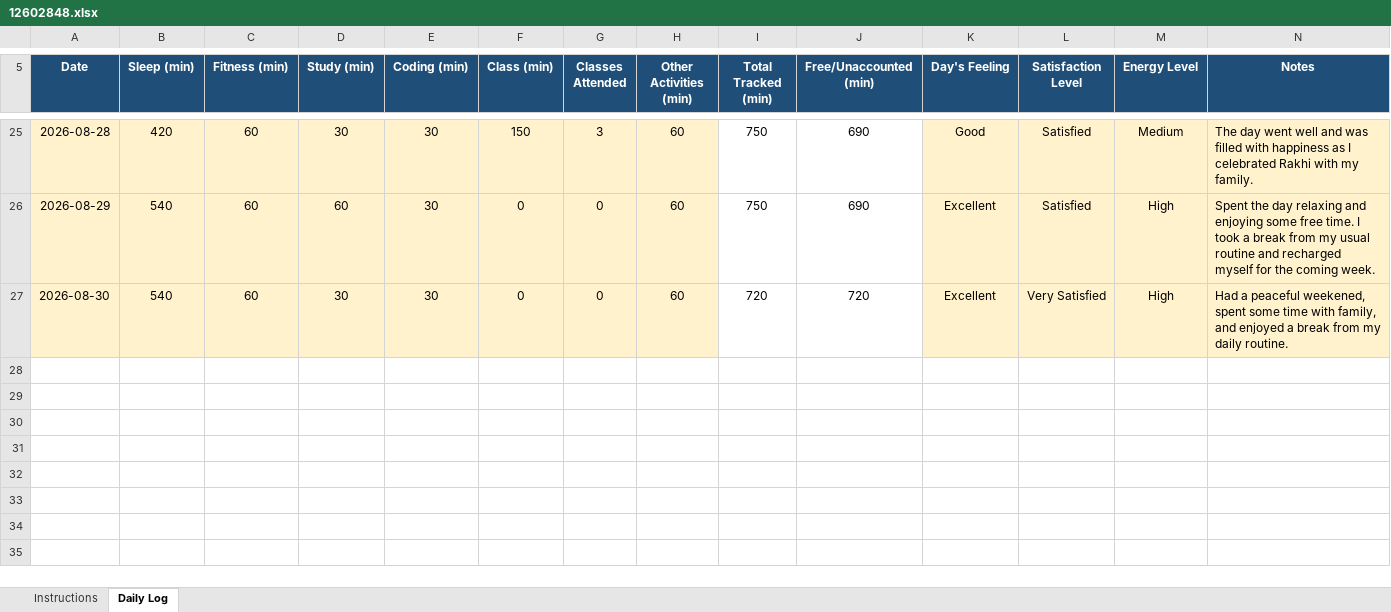
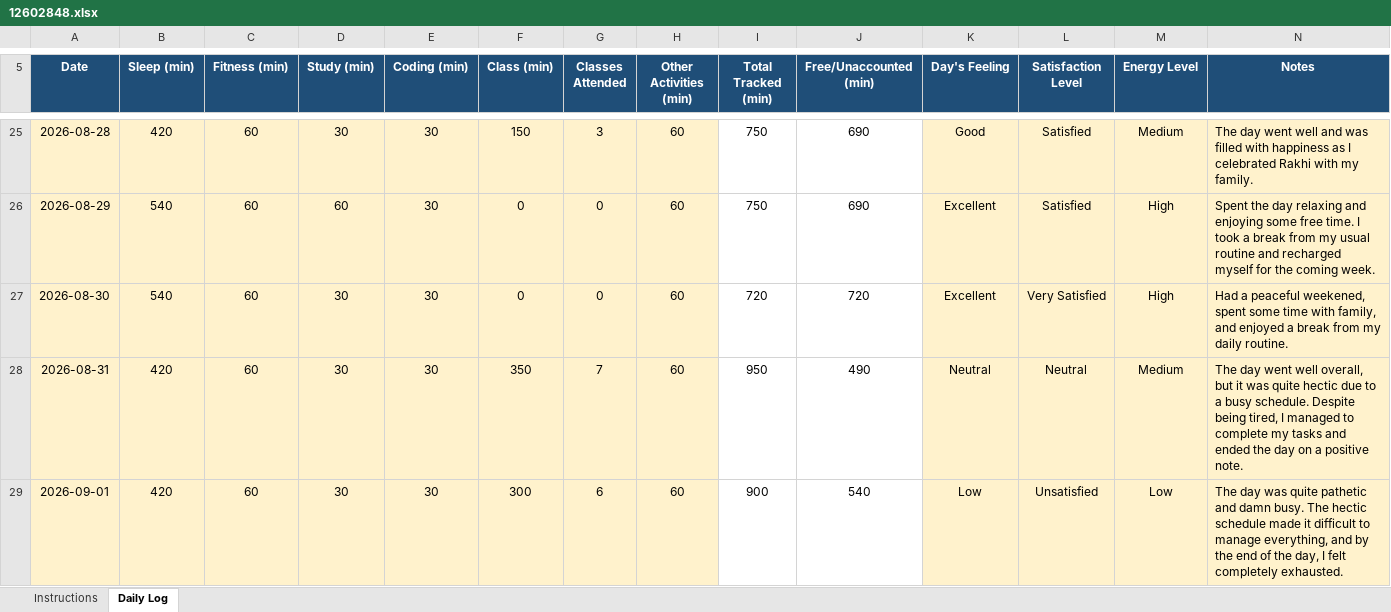
Before and after one commit to Mehakb2414/Python, an Excel workbook: 12602848.xlsx, sheet Daily Log, drawn as a sheet; only a part is shown, gaps mark what is left out; values as stored, in another font and other column widths than the file's, no borders; conditional formats not drawn; the diff names each change by its address in the sheet, - before the commit and + after, or states it on an @@ line.

Commit message:
Add files via upload

```diff
--- a/12602848.xlsx (sheet Daily Log)
+++ b/12602848.xlsx (sheet Daily Log)
+row 28: 2026-08-31 | 420 | 60 | 30 | 30 | 350 | 7 | 60 | 950 | 490 | Neutral | Neutral | Medium | The day went well overall, but it was quite hectic due to a busy schedule. Despite being tired, I managed to complete my tasks and ended the day on a positive note.
+row 29: 2026-09-01 | 420 | 60 | 30 | 30 | 300 | 6 | 60 | 900 | 540 | Low | Unsatisfied | Low | The day was quite pathetic and damn busy. The hectic schedule made it difficult to manage everything, and by the end of the day, I felt completely exhausted.
```
